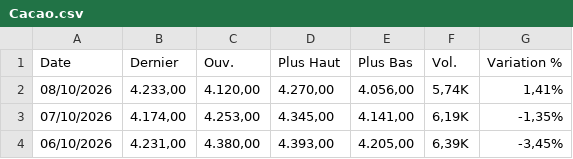
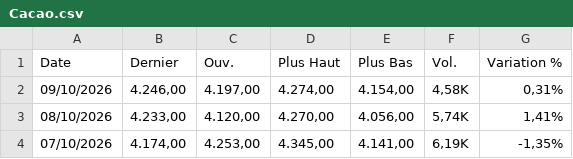
Before and after one commit to gerko-dev/azimutfinance, a CSV file: data/Cacao.csv, drawn as a sheet; only a part is shown; the shorter side is filled out with more unchanged rows.

```diff
--- a/data/Cacao.csv
+++ b/data/Cacao.csv
@@ -1,2 +1,3 @@
 "Date","Dernier","Ouv."," Plus Haut","Plus Bas","Vol.","Variation %"
+"09/10/2026","4.246,00","4.197,00","4.274,00","4.154,00","4,58K","0,31%"
 "08/10/2026","4.233,00","4.120,00","4.270,00","4.056,00","5,74K","1,41%"
```
Also changed, not shown: data/AED_XOF.csv, data/BRL_XOF.csv, 10 other files.
